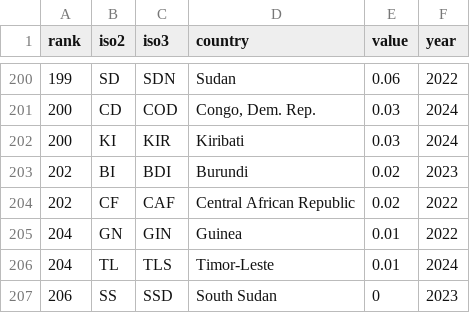
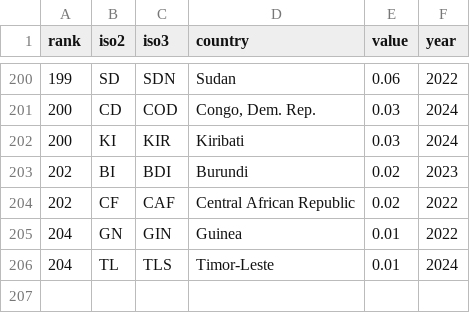
Before and after one commit to mantoufan/cvcm, a CSV file: public/datasets/broadband-subscriptions.csv, drawn as a sheet; only a part is shown, gaps mark what is left out.

```diff
--- a/public/datasets/broadband-subscriptions.csv
+++ b/public/datasets/broadband-subscriptions.csv
@@ -206,2 +206 @@
 204,TL,TLS,Timor-Leste,0.01,2024
-206,SS,SSD,South Sudan,0,2023
```
Also changed, not shown: 13 other files.
